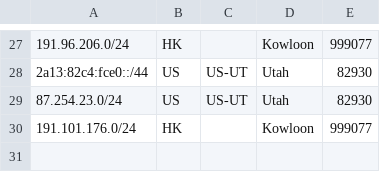
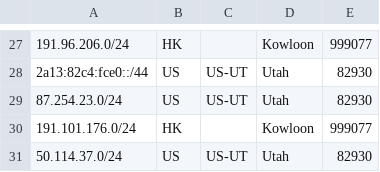
Before and after one commit to MoeChuang-Network/geofeed, a CSV file: MoeChuang Geofeed - Google.csv, drawn as a sheet; only a part is shown, gaps mark what is left out; the diff names each change by its address in the sheet, - before the commit and + after, or states it on an @@ line.

```diff
--- a/MoeChuang Geofeed - Google.csv
+++ b/MoeChuang Geofeed - Google.csv
+row 31: 50.114.37.0/24 | US | US-UT | Utah | 82930
```
Also changed, not shown: MoeChuang Geofeed - geofeed.csv.
